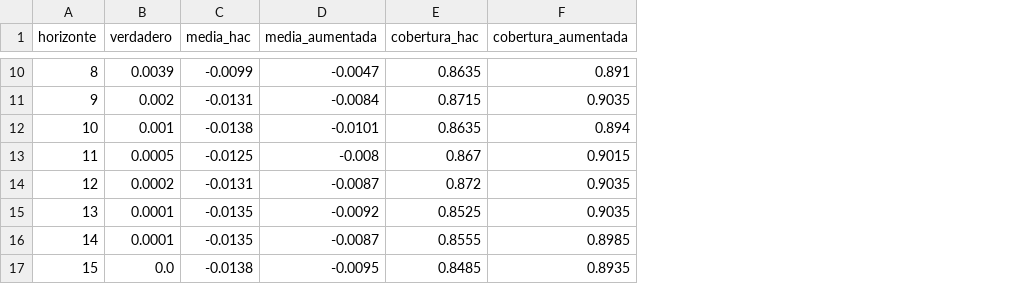
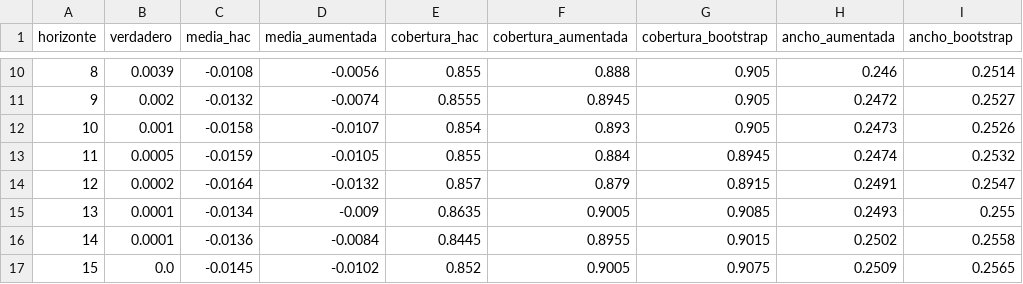
Before and after one commit to paolojoveal/proyecciones-locales, a CSV file: resultados/montecarlo_rho_0.5.csv, drawn as a sheet; only a part is shown, gaps mark what is left out; the diff covers the shown part only; the diff names each change by its address in the sheet, - before the commit and + after, or states it on an @@ line.

```diff
--- a/resultados/montecarlo_rho_0.5.csv
+++ b/resultados/montecarlo_rho_0.5.csv
+column G (cobertura_bootstrap), rows 10-17: 0.905 | 0.905 | 0.905 | 0.8945 | 0.8915 | 0.9085 | 0.9015 | 0.9075
+column H (ancho_aumentada), rows 10-17: 0.246 | 0.2472 | 0.2473 | 0.2474 | 0.2491 | 0.2493 | 0.2502 | 0.2509
+column I (ancho_bootstrap), rows 10-17: 0.2514 | 0.2527 | 0.2526 | 0.2532 | 0.2547 | 0.255 | 0.2558 | 0.2565
-C10 (media_hac): -0.0099
+C10 (media_hac): -0.0108
-D10 (media_aumentada): -0.0047
+D10 (media_aumentada): -0.0056
-E10 (cobertura_hac): 0.8635
+E10 (cobertura_hac): 0.855
-F10 (cobertura_aumentada): 0.891
+F10 (cobertura_aumentada): 0.888
-C11 (media_hac): -0.0131
+C11 (media_hac): -0.0132
-D11 (media_aumentada): -0.0084
+D11 (media_aumentada): -0.0074
-E11 (cobertura_hac): 0.8715
+E11 (cobertura_hac): 0.8555
-F11 (cobertura_aumentada): 0.9035
+F11 (cobertura_aumentada): 0.8945
-C12 (media_hac): -0.0138
+C12 (media_hac): -0.0158
-D12 (media_aumentada): -0.0101
+D12 (media_aumentada): -0.0107
-E12 (cobertura_hac): 0.8635
+E12 (cobertura_hac): 0.854
-F12 (cobertura_aumentada): 0.894
+F12 (cobertura_aumentada): 0.893
-C13 (media_hac): -0.0125
+C13 (media_hac): -0.0159
-D13 (media_aumentada): -0.008
+D13 (media_aumentada): -0.0105
-E13 (cobertura_hac): 0.867
+E13 (cobertura_hac): 0.855
-F13 (cobertura_aumentada): 0.9015
+F13 (cobertura_aumentada): 0.884
-C14 (media_hac): -0.0131
+C14 (media_hac): -0.0164
-D14 (media_aumentada): -0.0087
+D14 (media_aumentada): -0.0132
-E14 (cobertura_hac): 0.872
+E14 (cobertura_hac): 0.857
-F14 (cobertura_aumentada): 0.9035
+F14 (cobertura_aumentada): 0.879
-C15 (media_hac): -0.0135
+C15 (media_hac): -0.0134
-D15 (media_aumentada): -0.0092
+D15 (media_aumentada): -0.009
-E15 (cobertura_hac): 0.8525
+E15 (cobertura_hac): 0.8635
-F15 (cobertura_aumentada): 0.9035
+F15 (cobertura_aumentada): 0.9005
-C16 (media_hac): -0.0135
+C16 (media_hac): -0.0136
-D16 (media_aumentada): -0.0087
+D16 (media_aumentada): -0.0084
-E16 (cobertura_hac): 0.8555
+E16 (cobertura_hac): 0.8445
-F16 (cobertura_aumentada): 0.8985
+F16 (cobertura_aumentada): 0.8955
-C17 (media_hac): -0.0138
+C17 (media_hac): -0.0145
-D17 (media_aumentada): -0.0095
+D17 (media_aumentada): -0.0102
-E17 (cobertura_hac): 0.8485
+E17 (cobertura_hac): 0.852
-F17 (cobertura_aumentada): 0.8935
+F17 (cobertura_aumentada): 0.9005
```
Also changed, not shown: 111 edited cells elsewhere in this file, resultados/montecarlo_rho_0.95.csv, resultados/respuesta_al_cobre.csv, 10 other files.
